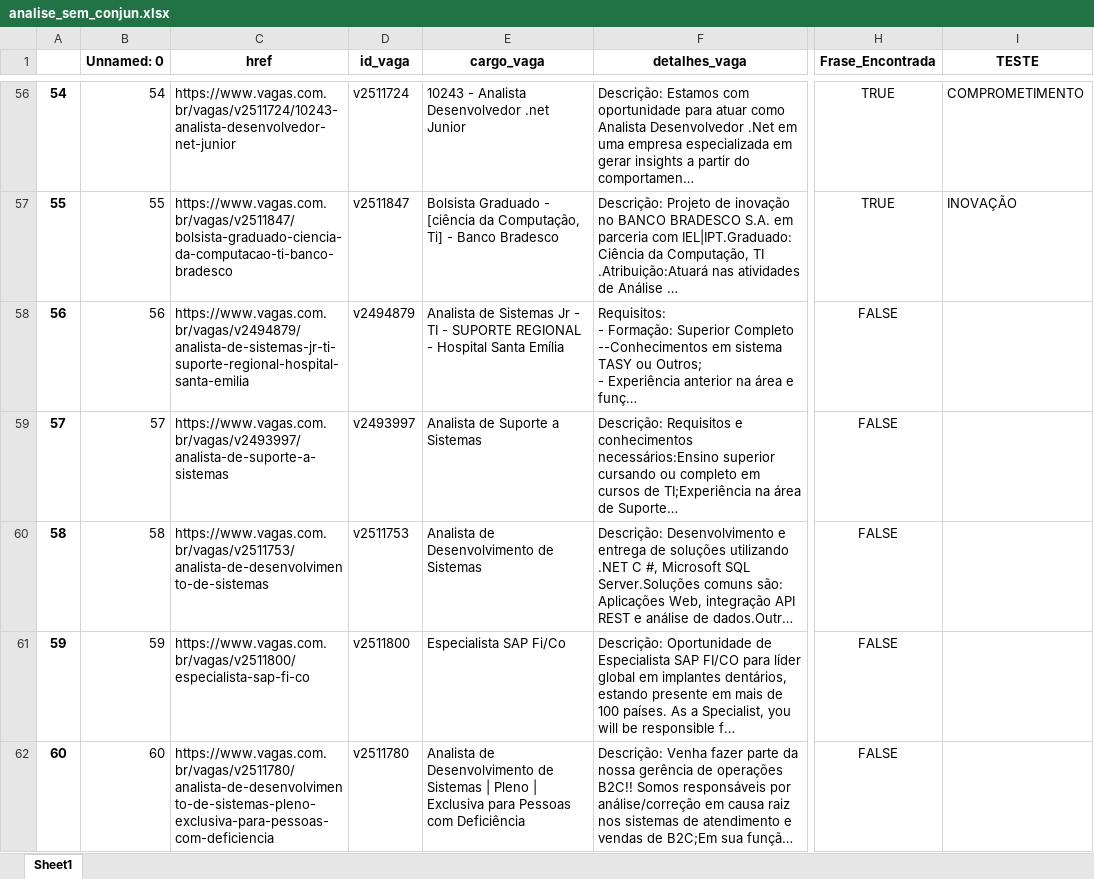
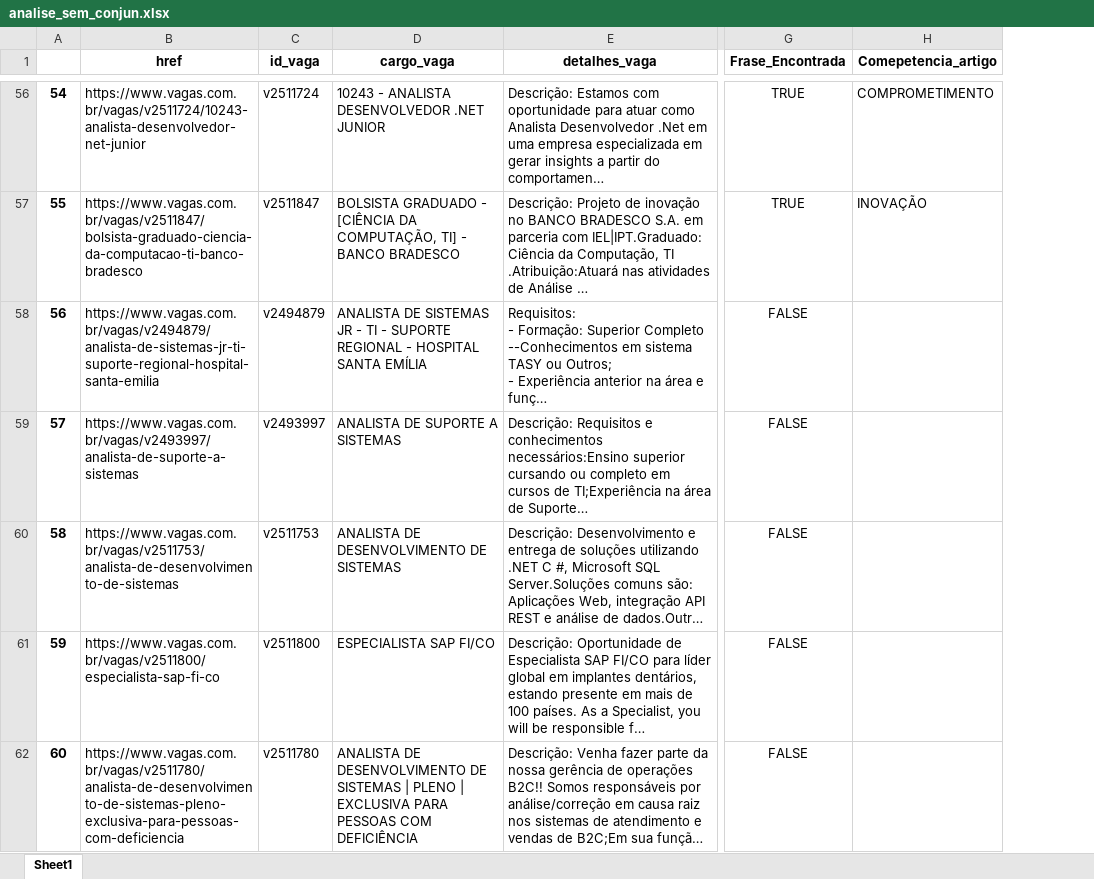
Before and after one commit to victorluanteles/TCC, an Excel workbook: analise_sem_conjun.xlsx, sheet Sheet1, drawn as a sheet; only a part is shown, gaps mark what is left out; long unchanged cells end in …; values as stored, in another font and other column widths than the file's, no borders; removed rows and columns are numbered as before the commit, all else as after; the diff covers the shown part only; the diff names each change by its address in the sheet, - before the commit and + after, or states it on an @@ line.

```diff
--- a/analise_sem_conjun.xlsx (sheet Sheet1)
+++ b/analise_sem_conjun.xlsx (sheet Sheet1)
-column B (Unnamed: 0), rows 56-62: 54 | 55 | 56 | 57 | 58 | 59 | 60
-H1: TESTE
+H1: Comepetencia_artigo
-D56 (cargo_vaga): 10243 - Analista Desenvolvedor .net Junior
+D56 (cargo_vaga): 10243 - ANALISTA DESENVOLVEDOR .NET JUNIOR
-D57 (cargo_vaga): Bolsista Graduado - [ciência da Computação, Ti] - Banco Bradesco
+D57 (cargo_vaga): BOLSISTA GRADUADO - [CIÊNCIA DA COMPUTAÇÃO, TI] - BANCO BRADESCO
-D58 (cargo_vaga): Analista de Sistemas Jr - TI - SUPORTE REGIONAL - Hospital Santa Emília
+D58 (cargo_vaga): ANALISTA DE SISTEMAS JR - TI - SUPORTE REGIONAL - HOSPITAL SANTA EMÍLIA
-D59 (cargo_vaga): Analista de Suporte a Sistemas
+D59 (cargo_vaga): ANALISTA DE SUPORTE A SISTEMAS
-D60 (cargo_vaga): Analista de Desenvolvimento de Sistemas
+D60 (cargo_vaga): ANALISTA DE DESENVOLVIMENTO DE SISTEMAS
-D61 (cargo_vaga): Especialista SAP Fi/Co
+D61 (cargo_vaga): ESPECIALISTA SAP FI/CO
-D62 (cargo_vaga): Analista de Desenvolvimento de Sistemas | Pleno | Exclusiva para Pessoas com Deficiência
+D62 (cargo_vaga): ANALISTA DE DESENVOLVIMENTO DE SISTEMAS | PLENO | EXCLUSIVA PARA PESSOAS COM DEFICIÊNCIA
```
Also changed, not shown: 701 edited cells elsewhere in this sheet, 17 other files.
